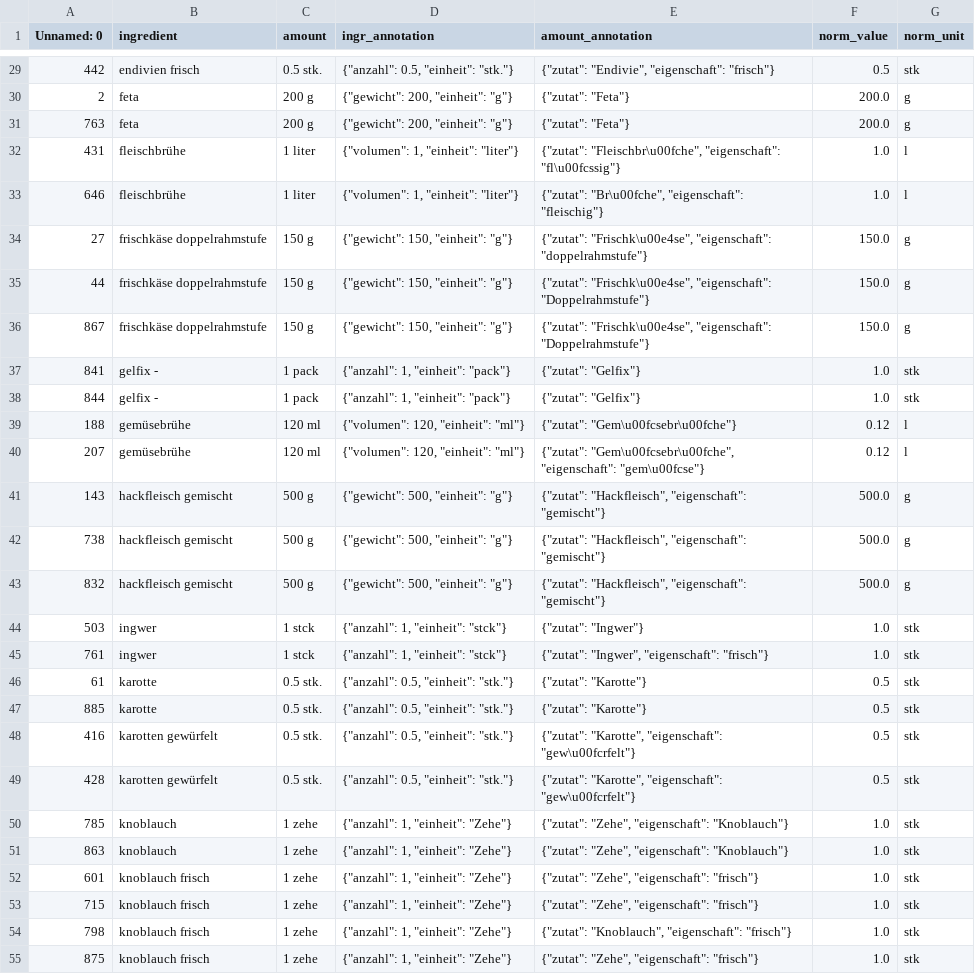
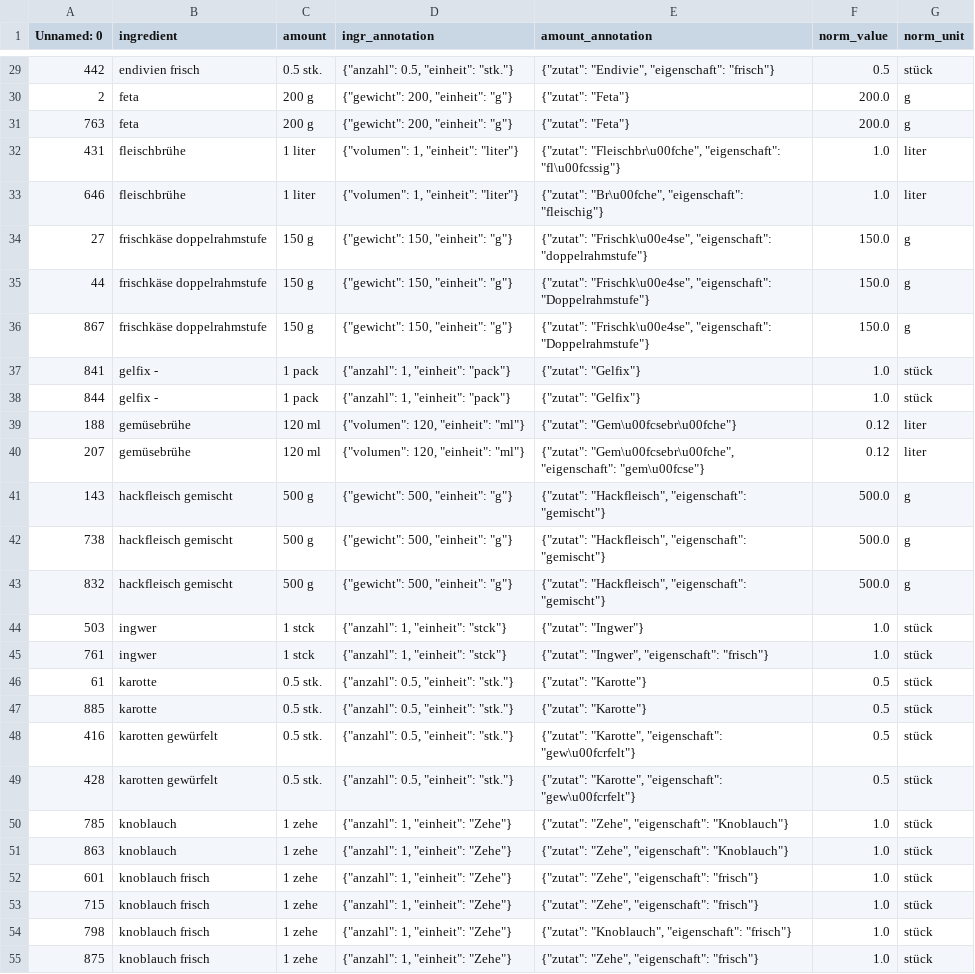
Before and after one commit to abdulrahim2002/nle1, a CSV file: task1/duplicates.csv, drawn as a sheet; only a part is shown, gaps mark what is left out; the diff covers the shown part only.

```diff
--- a/task1/duplicates.csv
+++ b/task1/duplicates.csv
@@ -29,6 +29,6 @@ Unnamed: 0,ingredient,amount,ingr_annotation,amount_annotation,norm_value,norm_u
-442,endivien frisch,0.5 stk.,"{""anzahl"": 0.5, ""einheit"": ""stk.""}","{""zutat"": ""Endivie"", ""eigenschaft"": ""frisch""}",0.5,stk
+442,endivien frisch,0.5 stk.,"{""anzahl"": 0.5, ""einheit"": ""stk.""}","{""zutat"": ""Endivie"", ""eigenschaft"": ""frisch""}",0.5,stück
 2,feta,200 g,"{""gewicht"": 200, ""einheit"": ""g""}","{""zutat"": ""Feta""}",200.0,g
 763,feta,200 g,"{""gewicht"": 200, ""einheit"": ""g""}","{""zutat"": ""Feta""}",200.0,g
-431,fleischbrühe,1 liter,"{""volumen"": 1, ""einheit"": ""liter""}","{""zutat"": ""Fleischbr\u00fche"", ""eigenschaft"": ""fl\u00fcssig""}",1.0,l
-646,fleischbrühe,1 liter,"{""volumen"": 1, ""einheit"": ""liter""}","{""zutat"": ""Br\u00fche"", ""eigenschaft"": ""fleischig""}",1.0,l
+431,fleischbrühe,1 liter,"{""volumen"": 1, ""einheit"": ""liter""}","{""zutat"": ""Fleischbr\u00fche"", ""eigenschaft"": ""fl\u00fcssig""}",1.0,liter
+646,fleischbrühe,1 liter,"{""volumen"": 1, ""einheit"": ""liter""}","{""zutat"": ""Br\u00fche"", ""eigenschaft"": ""fleischig""}",1.0,liter
 27,frischkäse doppelrahmstufe,150 g,"{""gewicht"": 150, ""einheit"": ""g""}","{""zutat"": ""Frischk\u00e4se"", ""eigenschaft"": ""doppelrahmstufe""}",150.0,g
@@ -36,6 +36,6 @@ Unnamed: 0,ingredient,amount,ingr_annotation,amount_annotation,norm_value,norm_u
 867,frischkäse doppelrahmstufe,150 g,"{""gewicht"": 150, ""einheit"": ""g""}","{""zutat"": ""Frischk\u00e4se"", ""eigenschaft"": ""Doppelrahmstufe""}",150.0,g
-841,gelfix  - ,1 pack,"{""anzahl"": 1, ""einheit"": ""pack""}","{""zutat"": ""Gelfix""}",1.0,stk
-844,gelfix  - ,1 pack,"{""anzahl"": 1, ""einheit"": ""pack""}","{""zutat"": ""Gelfix""}",1.0,stk
-188,gemüsebrühe,120 ml,"{""volumen"": 120, ""einheit"": ""ml""}","{""zutat"": ""Gem\u00fcsebr\u00fche""}",0.12,l
-207,gemüsebrühe,120 ml,"{""volumen"": 120, ""einheit"": ""ml""}","{""zutat"": ""Gem\u00fcsebr\u00fche"", ""eigenschaft"": ""gem\u00fcse""}",0.12,l
+841,gelfix  - ,1 pack,"{""anzahl"": 1, ""einheit"": ""pack""}","{""zutat"": ""Gelfix""}",1.0,stück
+844,gelfix  - ,1 pack,"{""anzahl"": 1, ""einheit"": ""pack""}","{""zutat"": ""Gelfix""}",1.0,stück
+188,gemüsebrühe,120 ml,"{""volumen"": 120, ""einheit"": ""ml""}","{""zutat"": ""Gem\u00fcsebr\u00fche""}",0.12,liter
+207,gemüsebrühe,120 ml,"{""volumen"": 120, ""einheit"": ""ml""}","{""zutat"": ""Gem\u00fcsebr\u00fche"", ""eigenschaft"": ""gem\u00fcse""}",0.12,liter
 143,hackfleisch gemischt,500 g,"{""gewicht"": 500, ""einheit"": ""g""}","{""zutat"": ""Hackfleisch"", ""eigenschaft"": ""gemischt""}",500.0,g
@@ -43,13 +43,13 @@ Unnamed: 0,ingredient,amount,ingr_annotation,amount_annotation,norm_value,norm_u
 832,hackfleisch gemischt,500 g,"{""gewicht"": 500, ""einheit"": ""g""}","{""zutat"": ""Hackfleisch"", ""eigenschaft"": ""gemischt""}",500.0,g
-503,ingwer,1 stck,"{""anzahl"": 1, ""einheit"": ""stck""}","{""zutat"": ""Ingwer""}",1.0,stk
-761,ingwer,1 stck,"{""anzahl"": 1, ""einheit"": ""stck""}","{""zutat"": ""Ingwer"", ""eigenschaft"": ""frisch""}",1.0,stk
-61,karotte,0.5 stk.,"{""anzahl"": 0.5, ""einheit"": ""stk.""}","{""zutat"": ""Karotte""}",0.5,stk
-885,karotte,0.5 stk.,"{""anzahl"": 0.5, ""einheit"": ""stk.""}","{""zutat"": ""Karotte""}",0.5,stk
-416,karotten gewürfelt,0.5 stk.,"{""anzahl"": 0.5, ""einheit"": ""stk.""}","{""zutat"": ""Karotte"", ""eigenschaft"": ""gew\u00fcrfelt""}",0.5,stk
-428,karotten gewürfelt,0.5 stk.,"{""anzahl"": 0.5, ""einheit"": ""stk.""}","{""zutat"": ""Karotte"", ""eigenschaft"": ""gew\u00fcrfelt""}",0.5,stk
-785,knoblauch,1 zehe,"{""anzahl"": 1, ""einheit"": ""Zehe""}","{""zutat"": ""Zehe"", ""eigenschaft"": ""Knoblauch""}",1.0,stk
-863,knoblauch,1 zehe,"{""anzahl"": 1, ""einheit"": ""Zehe""}","{""zutat"": ""Zehe"", ""eigenschaft"": ""Knoblauch""}",1.0,stk
-601,knoblauch frisch,1 zehe,"{""anzahl"": 1, ""einheit"": ""Zehe""}","{""zutat"": ""Zehe"", ""eigenschaft"": ""frisch""}",1.0,stk
-715,knoblauch frisch,1 zehe,"{""anzahl"": 1, ""einheit"": ""Zehe""}","{""zutat"": ""Zehe"", ""eigenschaft"": ""frisch""}",1.0,stk
-798,knoblauch frisch,1 zehe,"{""anzahl"": 1, ""einheit"": ""Zehe""}","{""zutat"": ""Knoblauch"", ""eigenschaft"": ""frisch""}",1.0,stk
-875,knoblauch frisch,1 zehe,"{""anzahl"": 1, ""einheit"": ""Zehe""}","{""zutat"": ""Zehe"", ""eigenschaft"": ""frisch""}",1.0,stk
+503,ingwer,1 stck,"{""anzahl"": 1, ""einheit"": ""stck""}","{""zutat"": ""Ingwer""}",1.0,stück
+761,ingwer,1 stck,"{""anzahl"": 1, ""einheit"": ""stck""}","{""zutat"": ""Ingwer"", ""eigenschaft"": ""frisch""}",1.0,stück
+61,karotte,0.5 stk.,"{""anzahl"": 0.5, ""einheit"": ""stk.""}","{""zutat"": ""Karotte""}",0.5,stück
+885,karotte,0.5 stk.,"{""anzahl"": 0.5, ""einheit"": ""stk.""}","{""zutat"": ""Karotte""}",0.5,stück
+416,karotten gewürfelt,0.5 stk.,"{""anzahl"": 0.5, ""einheit"": ""stk.""}","{""zutat"": ""Karotte"", ""eigenschaft"": ""gew\u00fcrfelt""}",0.5,stück
+428,karotten gewürfelt,0.5 stk.,"{""anzahl"": 0.5, ""einheit"": ""stk.""}","{""zutat"": ""Karotte"", ""eigenschaft"": ""gew\u00fcrfelt""}",0.5,stück
+785,knoblauch,1 zehe,"{""anzahl"": 1, ""einheit"": ""Zehe""}","{""zutat"": ""Zehe"", ""eigenschaft"": ""Knoblauch""}",1.0,stück
+863,knoblauch,1 zehe,"{""anzahl"": 1, ""einheit"": ""Zehe""}","{""zutat"": ""Zehe"", ""eigenschaft"": ""Knoblauch""}",1.0,stück
+601,knoblauch frisch,1 zehe,"{""anzahl"": 1, ""einheit"": ""Zehe""}","{""zutat"": ""Zehe"", ""eigenschaft"": ""frisch""}",1.0,stück
+715,knoblauch frisch,1 zehe,"{""anzahl"": 1, ""einheit"": ""Zehe""}","{""zutat"": ""Zehe"", ""eigenschaft"": ""frisch""}",1.0,stück
+798,knoblauch frisch,1 zehe,"{""anzahl"": 1, ""einheit"": ""Zehe""}","{""zutat"": ""Knoblauch"", ""eigenschaft"": ""frisch""}",1.0,stück
+875,knoblauch frisch,1 zehe,"{""anzahl"": 1, ""einheit"": ""Zehe""}","{""zutat"": ""Zehe"", ""eigenschaft"": ""frisch""}",1.0,stück
```
Also changed, not shown: 147 edited cells elsewhere in this file, task1/ingredient_conflicts.csv, task1/ingredient_profiles.csv, 3 other files.
